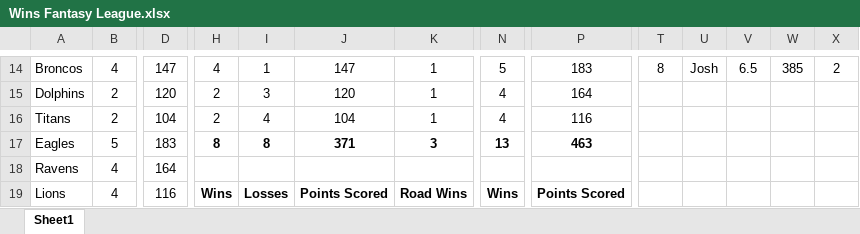
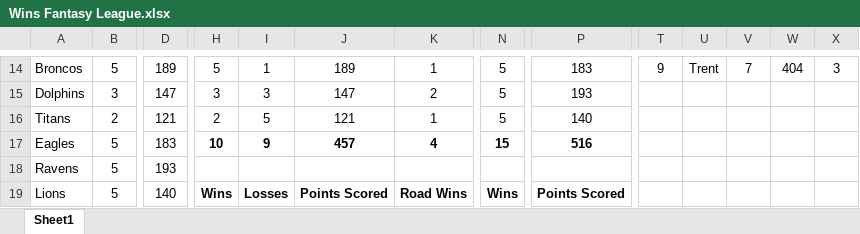
Before and after one commit to KeltonKarboviak/Wins-League, an Excel workbook: Wins Fantasy League.xlsx, sheet Sheet1, drawn as a sheet; only a part is shown, gaps mark what is left out; values as stored, in another font and other column widths than the file's, no borders; conditional formats not drawn; the diff covers the shown part only; the diff names each change by its address in the sheet, - before the commit and + after, or states it on an @@ line.

```diff
--- a/Wins Fantasy League.xlsx (sheet Sheet1)
+++ b/Wins Fantasy League.xlsx (sheet Sheet1)
-B14: 4
+B14: 5
-D14: 147
+D14: 189
-H14: 4
+H14: 5
-J14: 147
+J14: 189
-T14: 8
+T14: 9
-U14: Josh
+U14: Trent
-V14: 6.5
+V14: 7
-W14: 385
+W14: 404
-X14: 2
+X14: 3
-B15: 2
+B15: 3
-D15: 120
+D15: 147
-H15: 2
+H15: 3
-J15: 120
+J15: 147
-K15: 1
+K15: 2
-N15:N16: 4
+N15:N16: 5
-P15: 164
+P15: 193
-D16: 104
+D16: 121
-I16: 4
+I16: 5
-J16: 104
+J16: 121
-P16: 116
+P16: 140
-H17: 8
+H17: 10
-I17: 8
+I17: 9
-J17: 371
+J17: 457
-K17: 3
+K17: 4
-N17: 13
+N17: 15
-P17: 463
+P17: 516
-B18:B19: 4
+B18:B19: 5
-D18: 164
+D18: 193
-D19: 116
+D19: 140
```
Also changed, not shown: 158 edited cells elsewhere in this sheet, formulas that keep their value, 7 other files.
